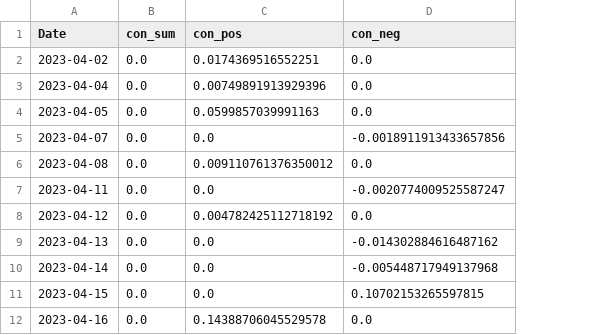
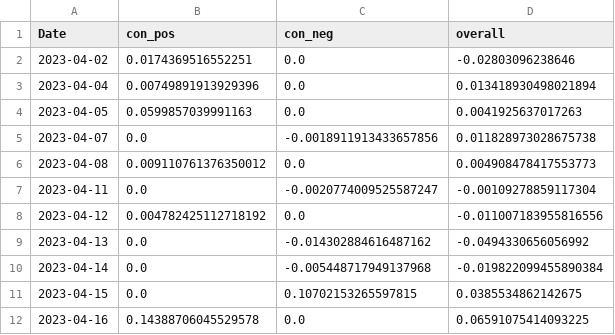
Before and after one commit to CRXIC/QuantConnect, a CSV file: crypto/ETHBTC/ETHBTC_1_o.csv, drawn as a sheet; only a part is shown; removed rows and columns are numbered as before the commit, all else as after; the diff names each change by its address in the sheet, - before the commit and + after, or states it on an @@ line.

Commit message:
Update test.csv

```diff
--- a/crypto/ETHBTC/ETHBTC_1_o.csv
+++ b/crypto/ETHBTC/ETHBTC_1_o.csv
-column B (con_sum), rows 2-12: all 0.0
+column D (overall), rows 2-12: -0.02803096238646 | 0.013418930498021894 | 0.0041925637017263 | 0.011828973028675738 | 0.004908478417553773 | -0.00109278859117304 | -0.011007183955816556 | -0.0494330656056992 | -0.019822099455890384 | 0.0385534862142675 | 0.06591075414093225
```
